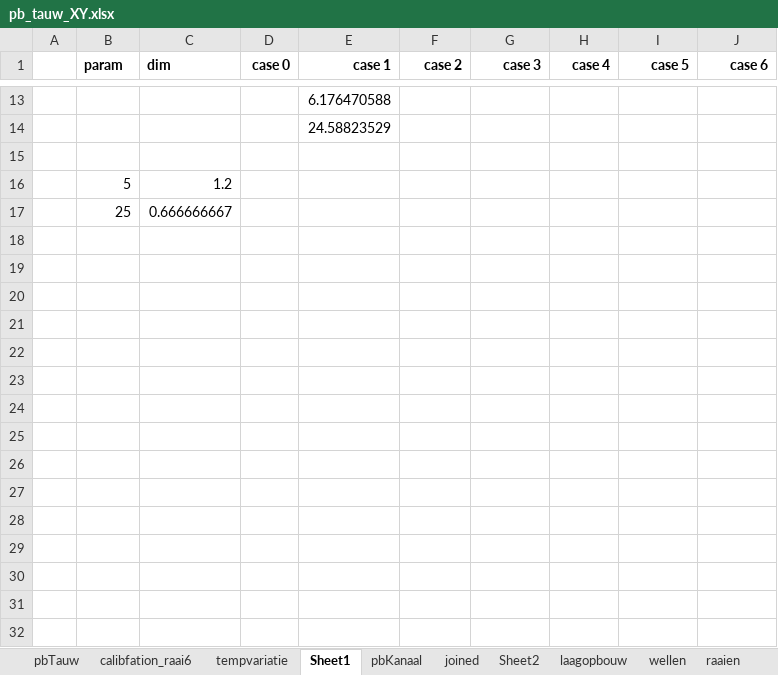
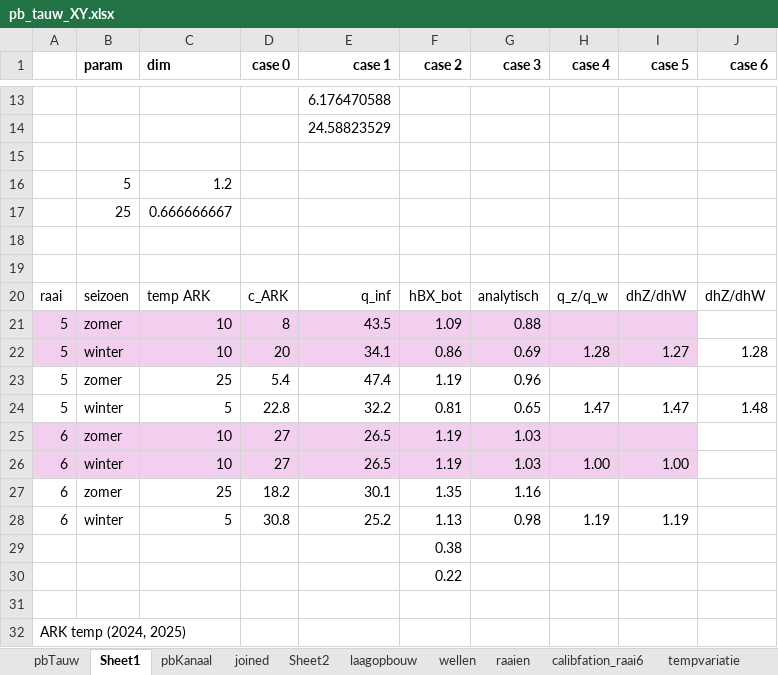
Before and after one commit to Olsthoorn/mf6lab, an Excel workbook: Projects/ARK_RWS/images/peilbuizen/pb_tauw_XY.xlsx, sheet Sheet1, drawn as a sheet; only a part is shown, gaps mark what is left out; values as stored, in another font and other column widths than the file's, no borders; the diff names each change by its address in the sheet, - before the commit and + after, or states it on an @@ line.

```diff
--- a/Projects/ARK_RWS/images/peilbuizen/pb_tauw_XY.xlsx (sheet Sheet1)
+++ b/Projects/ARK_RWS/images/peilbuizen/pb_tauw_XY.xlsx (sheet Sheet1)
@@ sheet tab order changed: pbTauw | Sheet1 | pbKanaal | joined | Sheet2 | laagopbouw | wellen | raaien | calibfation_raai6 | tempvariatie @@
+row 18: (empty)
+row 19: (empty)
+row 20: raai | seizoen | temp ARK | c_ARK | q_inf | hBX_bot | analytisch | q_z/q_w | dhZ/dhW | dhZ/dhW
+row 21: 5 | zomer | 10 | 8 | 43.5 | 1.09 | 0.88
+row 22: 5 | winter | 10 | 20 | 34.1 | 0.86 | 0.69 | 1.28 | 1.27 | 1.28
+row 23: 5 | zomer | 25 | 5.4 | 47.4 | 1.19 | 0.96
+row 24: 5 | winter | 5 | 22.8 | 32.2 | 0.81 | 0.65 | 1.47 | 1.47 | 1.48
+row 25: 6 | zomer | 10 | 27 | 26.5 | 1.19 | 1.03
+row 26: 6 | winter | 10 | 27 | 26.5 | 1.19 | 1.03 | 1.00 | 1.00
+row 27: 6 | zomer | 25 | 18.2 | 30.1 | 1.35 | 1.16
+row 28: 6 | winter | 5 | 30.8 | 25.2 | 1.13 | 0.98 | 1.19 | 1.19
+row 29:  |  |  |  |  | 0.38
+row 30:  |  |  |  |  | 0.22
+row 31: (empty)
+row 32: ARK temp (2024, 2025)
```
Also changed, not shown: 5 other files.
